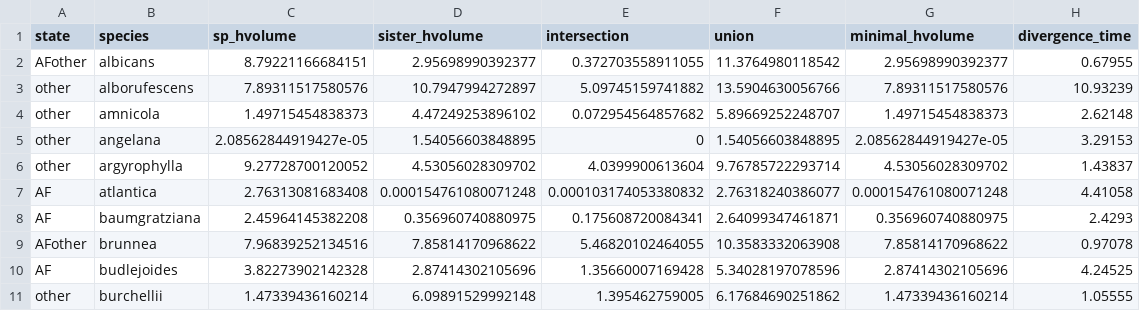
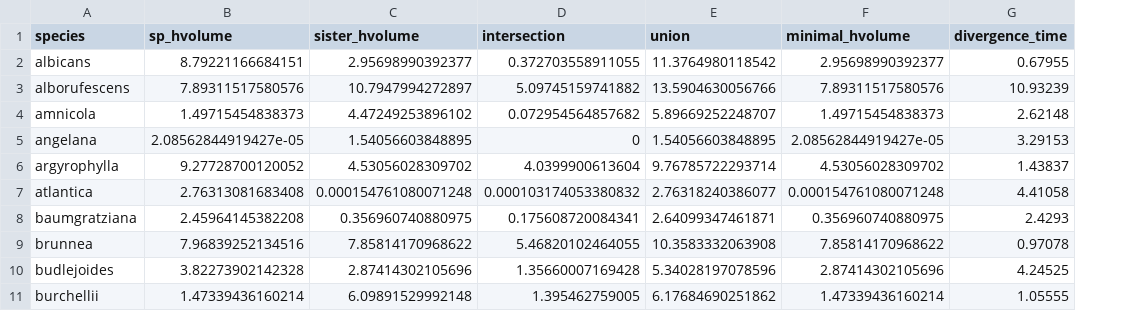
Before and after one commit to eknery/specialization_diversity_AF, a CSV file: 2_sister_hypervolume/sister_hv_comparison.csv, drawn as a sheet; only a part is shown; the diff names each change by its address in the sheet, - before the commit and + after, or states it on an @@ line.

```diff
--- a/2_sister_hypervolume/sister_hv_comparison.csv
+++ b/2_sister_hypervolume/sister_hv_comparison.csv
-column A (state), rows 2-11: AFother | other | other | other | other | AF | AF | AFother | AF | other
```
Also changed, not shown: 2_sister_hypervolume/sister_hv_distance.csv, 3_sister_geography/sister_area_comparison.csv, 11 other files.
